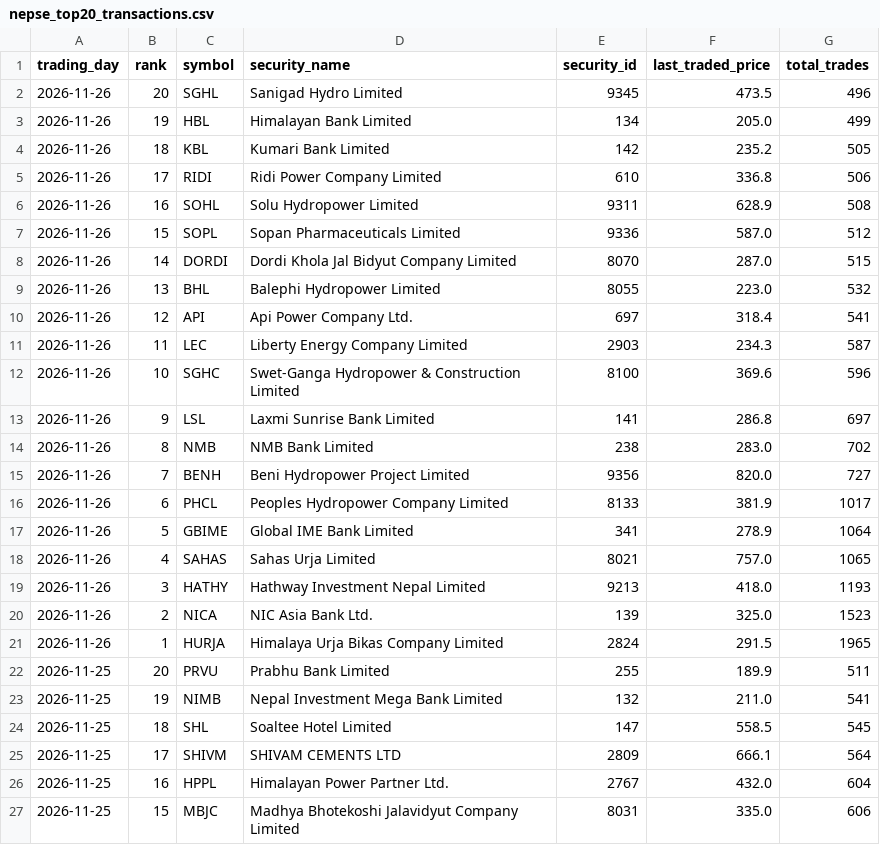
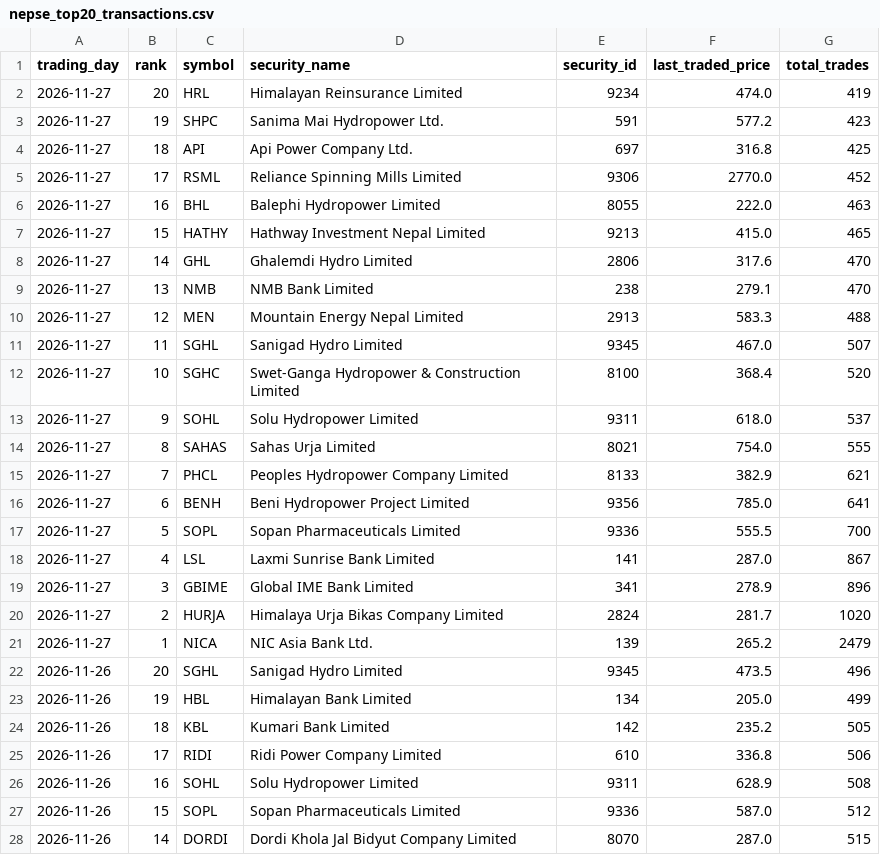
Before and after one commit to h0miez4evr/Nepse_automation, a CSV file: nepse_data/nepse_top20_transactions.csv, drawn as a sheet; only a part is shown; the shorter side is filled out with more unchanged rows; the diff names each change by its address in the sheet, - before the commit and + after, or states it on an @@ line.

```diff
--- a/nepse_data/nepse_top20_transactions.csv
+++ b/nepse_data/nepse_top20_transactions.csv
+row 2: 2026-11-27 | 20 | HRL | Himalayan Reinsurance Limited | 9234 | 474.0 | 419
+row 3: 2026-11-27 | 19 | SHPC | Sanima Mai Hydropower Ltd. | 591 | 577.2 | 423
+row 4: 2026-11-27 | 18 | API | Api Power Company Ltd. | 697 | 316.8 | 425
+row 5: 2026-11-27 | 17 | RSML | Reliance Spinning Mills Limited | 9306 | 2770.0 | 452
+row 6: 2026-11-27 | 16 | BHL | Balephi Hydropower Limited | 8055 | 222.0 | 463
+row 7: 2026-11-27 | 15 | HATHY | Hathway Investment Nepal Limited | 9213 | 415.0 | 465
+row 8: 2026-11-27 | 14 | GHL | Ghalemdi Hydro Limited | 2806 | 317.6 | 470
+row 9: 2026-11-27 | 13 | NMB | NMB Bank Limited | 238 | 279.1 | 470
+row 10: 2026-11-27 | 12 | MEN | Mountain Energy Nepal Limited | 2913 | 583.3 | 488
+row 11: 2026-11-27 | 11 | SGHL | Sanigad Hydro Limited | 9345 | 467.0 | 507
+row 12: 2026-11-27 | 10 | SGHC | Swet-Ganga Hydropower & Construction Limited | 8100 | 368.4 | 520
+row 13: 2026-11-27 | 9 | SOHL | Solu Hydropower Limited | 9311 | 618.0 | 537
+row 14: 2026-11-27 | 8 | SAHAS | Sahas Urja Limited | 8021 | 754.0 | 555
+row 15: 2026-11-27 | 7 | PHCL | Peoples Hydropower Company Limited | 8133 | 382.9 | 621
+row 16: 2026-11-27 | 6 | BENH | Beni Hydropower Project Limited | 9356 | 785.0 | 641
+row 17: 2026-11-27 | 5 | SOPL | Sopan Pharmaceuticals Limited | 9336 | 555.5 | 700
+row 18: 2026-11-27 | 4 | LSL | Laxmi Sunrise Bank Limited | 141 | 287.0 | 867
+row 19: 2026-11-27 | 3 | GBIME | Global IME Bank Limited | 341 | 278.9 | 896
+row 20: 2026-11-27 | 2 | HURJA | Himalaya Urja Bikas Company Limited | 2824 | 281.7 | 1020
+row 21: 2026-11-27 | 1 | NICA | NIC Asia Bank Ltd. | 139 | 265.2 | 2479
```
Also changed, not shown: nepse_data/nepse_top20_gainers.csv, nepse_data/nepse_top20_relative_strength.csv, 2 other files.
